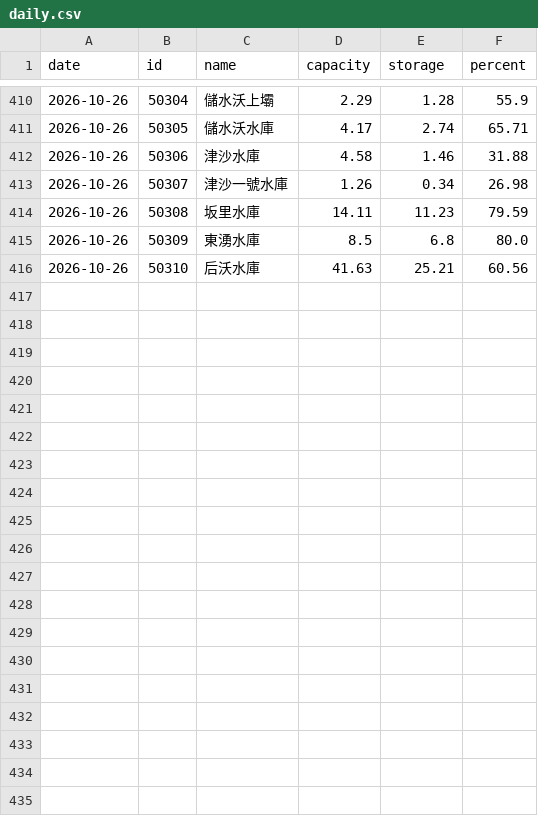
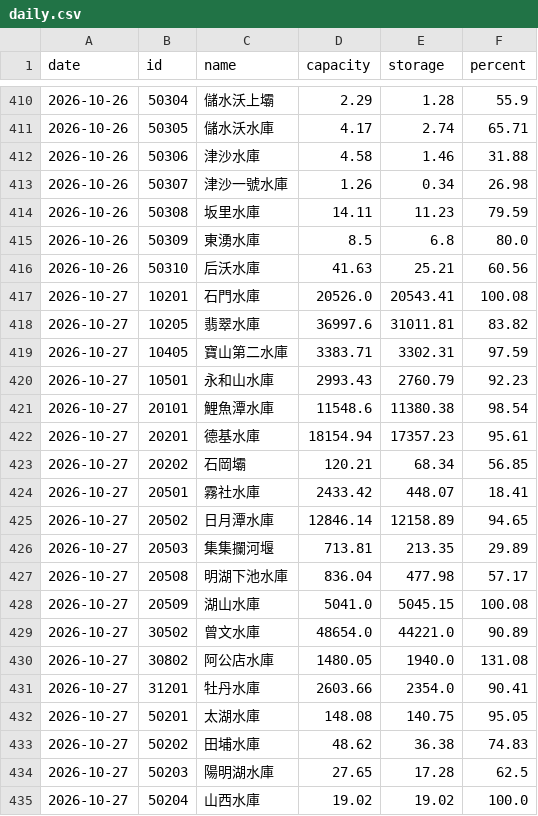
Before and after one commit to twranger-glitch/geo-taiwan, a CSV file: data/reservoirs/daily.csv, drawn as a sheet; only a part is shown, gaps mark what is left out; the diff covers the shown part only; the diff names each change by its address in the sheet, - before the commit and + after, or states it on an @@ line.

```diff
--- a/data/reservoirs/daily.csv
+++ b/data/reservoirs/daily.csv
+row 417: 2026-10-27 | 10201 | 石門水庫 | 20526.0 | 20543.41 | 100.08
+row 418: 2026-10-27 | 10205 | 翡翠水庫 | 36997.6 | 31011.81 | 83.82
+row 419: 2026-10-27 | 10405 | 寶山第二水庫 | 3383.71 | 3302.31 | 97.59
+row 420: 2026-10-27 | 10501 | 永和山水庫 | 2993.43 | 2760.79 | 92.23
+row 421: 2026-10-27 | 20101 | 鯉魚潭水庫 | 11548.6 | 11380.38 | 98.54
+row 422: 2026-10-27 | 20201 | 德基水庫 | 18154.94 | 17357.23 | 95.61
+row 423: 2026-10-27 | 20202 | 石岡壩 | 120.21 | 68.34 | 56.85
+row 424: 2026-10-27 | 20501 | 霧社水庫 | 2433.42 | 448.07 | 18.41
+row 425: 2026-10-27 | 20502 | 日月潭水庫 | 12846.14 | 12158.89 | 94.65
+row 426: 2026-10-27 | 20503 | 集集攔河堰 | 713.81 | 213.35 | 29.89
+row 427: 2026-10-27 | 20508 | 明湖下池水庫 | 836.04 | 477.98 | 57.17
+row 428: 2026-10-27 | 20509 | 湖山水庫 | 5041.0 | 5045.15 | 100.08
+row 429: 2026-10-27 | 30502 | 曾文水庫 | 48654.0 | 44221.0 | 90.89
+row 430: 2026-10-27 | 30802 | 阿公店水庫 | 1480.05 | 1940.0 | 131.08
+row 431: 2026-10-27 | 31201 | 牡丹水庫 | 2603.66 | 2354.0 | 90.41
+row 432: 2026-10-27 | 50201 | 太湖水庫 | 148.08 | 140.75 | 95.05
+row 433: 2026-10-27 | 50202 | 田埔水庫 | 48.62 | 36.38 | 74.83
+row 434: 2026-10-27 | 50203 | 陽明湖水庫 | 27.65 | 17.28 | 62.5
+row 435: 2026-10-27 | 50204 | 山西水庫 | 19.02 | 19.02 | 100.0
```
Also changed, not shown: 9 added rows elsewhere in this file, data/reservoirs/hourly.csv, 1 other file.
